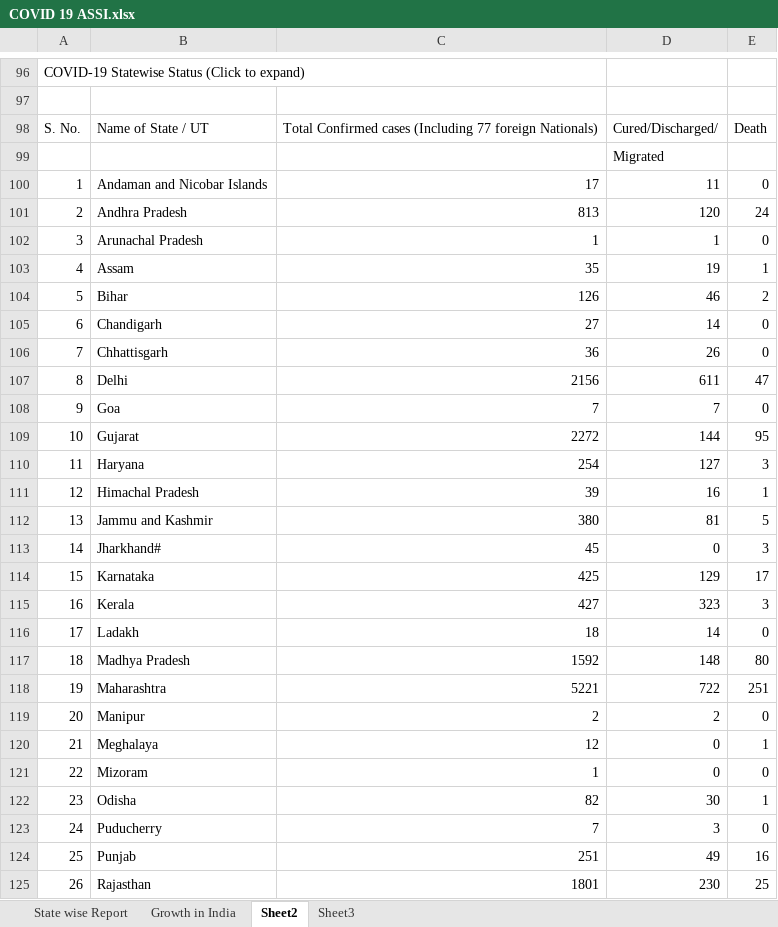
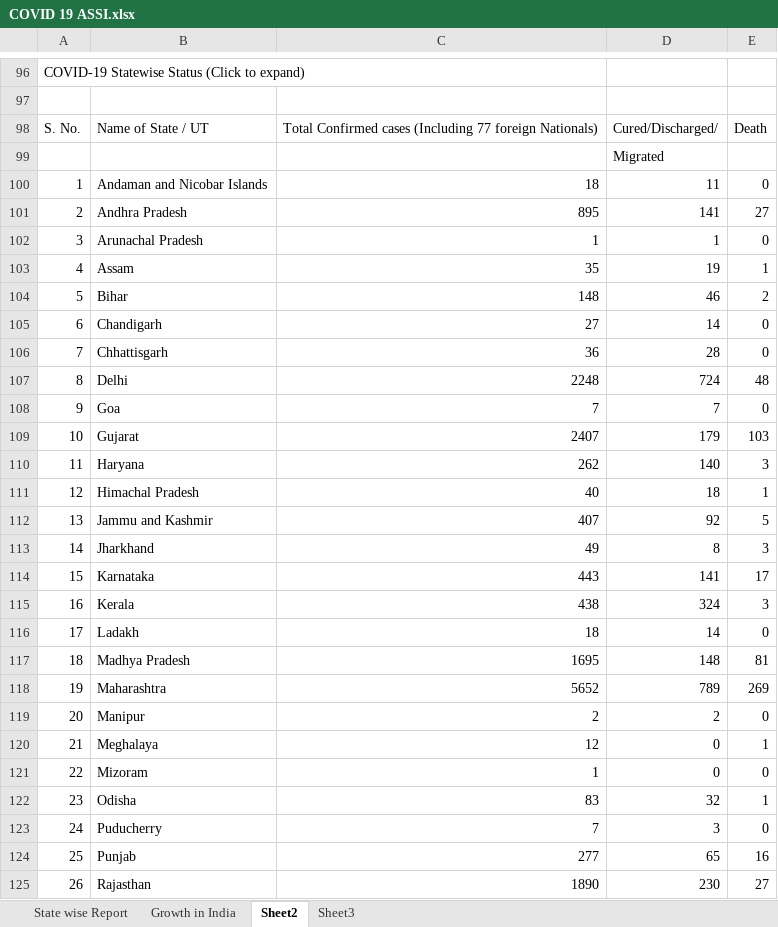
Before and after one commit to Prasad-09/Excel_Programs, an Excel workbook: COVID 19 ASSI.xlsx, sheet Sheet2, drawn as a sheet; only a part is shown, gaps mark what is left out; values as stored, in another font and other column widths than the file's, no borders; removed rows and columns are numbered as before the commit, all else as after; the diff covers the shown part only; the diff names each change by its address in the sheet, - before the commit and + after, or states it on an @@ line.

```diff
--- a/COVID 19 ASSI.xlsx (sheet Sheet2)
+++ b/COVID 19 ASSI.xlsx (sheet Sheet2)
@@ column A renumbered between rows 60 and 459 @@
-C100: 17
+C100: 18
-row 101: 2 | Andhra Pradesh | 813 | 120 | 24
+row 101: 2 | Andhra Pradesh | 895 | 141 | 27
-C104: 126
+C104: 148
-D106: 26
+D106: 28
-row 107: 8 | Delhi | 2156 | 611 | 47
+row 107: 8 | Delhi | 2248 | 724 | 48
-row 109: 10 | Gujarat | 2272 | 144 | 95
+row 109: 10 | Gujarat | 2407 | 179 | 103
-C110: 254
+C110: 262
-D110: 127
+D110: 140
-C111: 39
+C111: 40
-D111: 16
+D111: 18
-C112: 380
+C112: 407
-D112: 81
+D112: 92
-row 113: 14 | Jharkhand# | 45 | 0 | 3
+row 113: 14 | Jharkhand | 49 | 8 | 3
-C114: 425
+C114: 443
-D114: 129
+D114: 141
-C115: 427
+C115: 438
-D115: 323
+D115: 324
-C117: 1592
+C117: 1695
-E117: 80
+E117: 81
-row 118: 19 | Maharashtra | 5221 | 722 | 251
+row 118: 19 | Maharashtra | 5652 | 789 | 269
-C122: 82
+C122: 83
-D122: 30
+D122: 32
-C124: 251
+C124: 277
-D124: 49
+D124: 65
-C125: 1801
+C125: 1890
-E125: 25
+E125: 27
```
Also changed, not shown: 20 added rows, 2 removed rows and 7 edited cells elsewhere in this sheet, sheet Sheet3, sheet Growth in India, sheet State wise Report, formulas that keep their value, charts or pictures.
